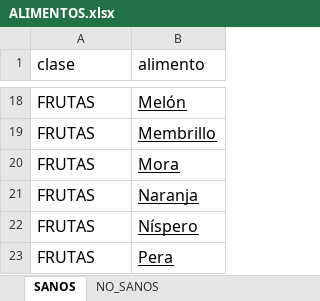
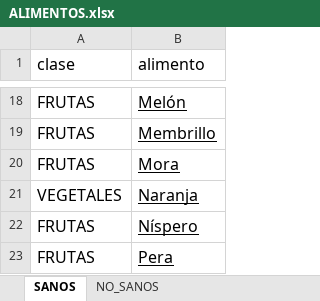
Before and after one commit to daysemaroto/chatbot_bobby, an Excel workbook: ALIMENTOS.xlsx, sheet SANOS, drawn as a sheet; only a part is shown, gaps mark what is left out; values as stored, in another font and other column widths than the file's, no borders; charts and pictures not drawn; the diff names each change by its address in the sheet, - before the commit and + after, or states it on an @@ line.

```diff
--- a/ALIMENTOS.xlsx (sheet SANOS)
+++ b/ALIMENTOS.xlsx (sheet SANOS)
-A21 (clase): FRUTAS
+A21 (clase): VEGETALES
```
Also changed, not shown: charts or pictures, 2 other files.
